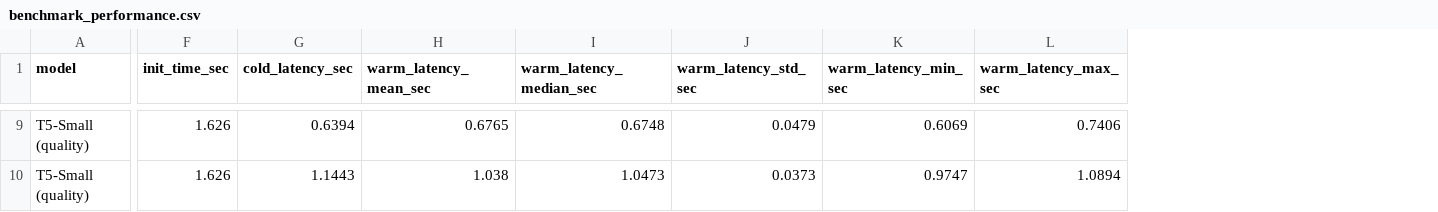
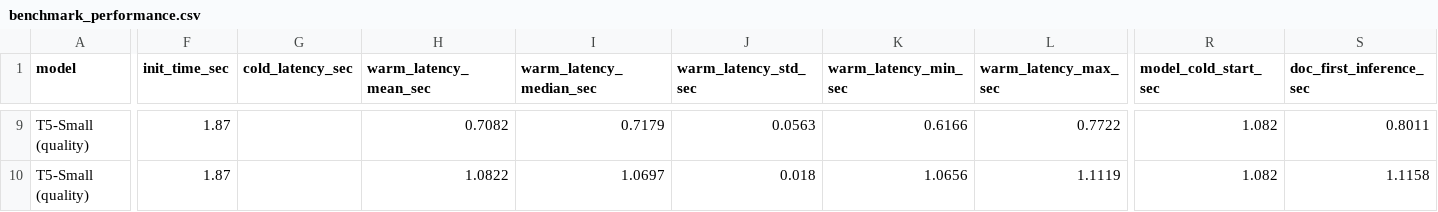
Before and after one commit to abg11hani235-commits/NewsLens, a CSV file: outputs/metrics/benchmark_performance.csv, drawn as a sheet; only a part is shown, gaps mark what is left out; the diff covers the shown part only; the diff names each change by its address in the sheet, - before the commit and + after, or states it on an @@ line.

Commit message:
fix(core): finalize ModelManager retrieval safety, batch RLock synchronization, and empirical benchmark docs
- app.py: Harden get_model() and get_model_with_metadata() with timeout waiting so active leases are never forcibly evicted; route callers through safe lease semantics
- src/summarizer.py: Use threading.RLock() across summarize_text() and summarize_batch() to serialize single and batch inference and prevent deadlocks on OOM fallback
- src/summarizer.py: Release GPU input tensors and clear CUDA cache prior to CPU generation and GPU restoration on CUDA OOM
- scripts/benchmark_performance.py: Isolate per-document peak VRAM measurements with pre-inference reset and decouple cold start initialization
- README.md: Document hardware specifications, empirical latency/throughput metrics, cloud CPU disclaimers, and 71-test QA suite
- tests/: Add regression tests in test_app.py, test_summarizer.py, and test_concurrency.py

```diff
--- a/outputs/metrics/benchmark_performance.csv
+++ b/outputs/metrics/benchmark_performance.csv
+column R (model_cold_start_sec), rows 9-10: 1.082 | 1.082
+column S (doc_first_inference_sec), rows 9-10: 0.8011 | 1.1158
-F9:F10 (init_time_sec): 1.626
+F9:F10 (init_time_sec): 1.87
-G9 (cold_latency_sec): 0.6394
+G9 (cold_latency_sec): (empty)
-H9 (warm_latency_mean_sec): 0.6765
+H9 (warm_latency_mean_sec): 0.7082
-I9 (warm_latency_median_sec): 0.6748
+I9 (warm_latency_median_sec): 0.7179
-J9 (warm_latency_std_sec): 0.0479
+J9 (warm_latency_std_sec): 0.0563
-K9 (warm_latency_min_sec): 0.6069
+K9 (warm_latency_min_sec): 0.6166
-L9 (warm_latency_max_sec): 0.7406
+L9 (warm_latency_max_sec): 0.7722
-G10 (cold_latency_sec): 1.1443
+G10 (cold_latency_sec): (empty)
-H10 (warm_latency_mean_sec): 1.038
+H10 (warm_latency_mean_sec): 1.0822
-I10 (warm_latency_median_sec): 1.0473
+I10 (warm_latency_median_sec): 1.0697
-J10 (warm_latency_std_sec): 0.0373
+J10 (warm_latency_std_sec): 0.018
-K10 (warm_latency_min_sec): 0.9747
+K10 (warm_latency_min_sec): 1.0656
-L10 (warm_latency_max_sec): 1.0894
+L10 (warm_latency_max_sec): 1.1119
```
Also changed, not shown: 75 edited cells elsewhere in this file, 9 other files.
